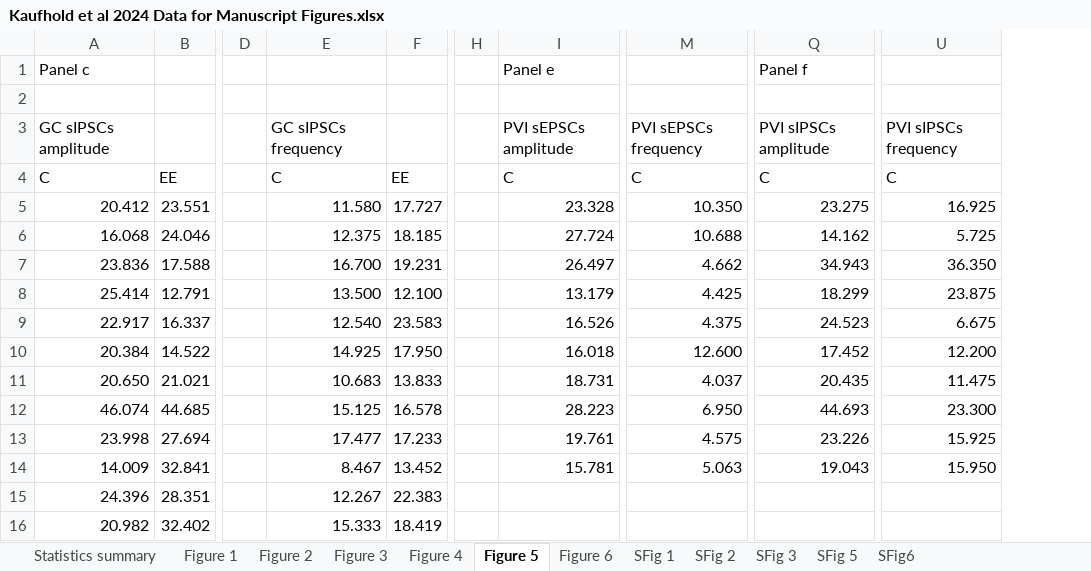
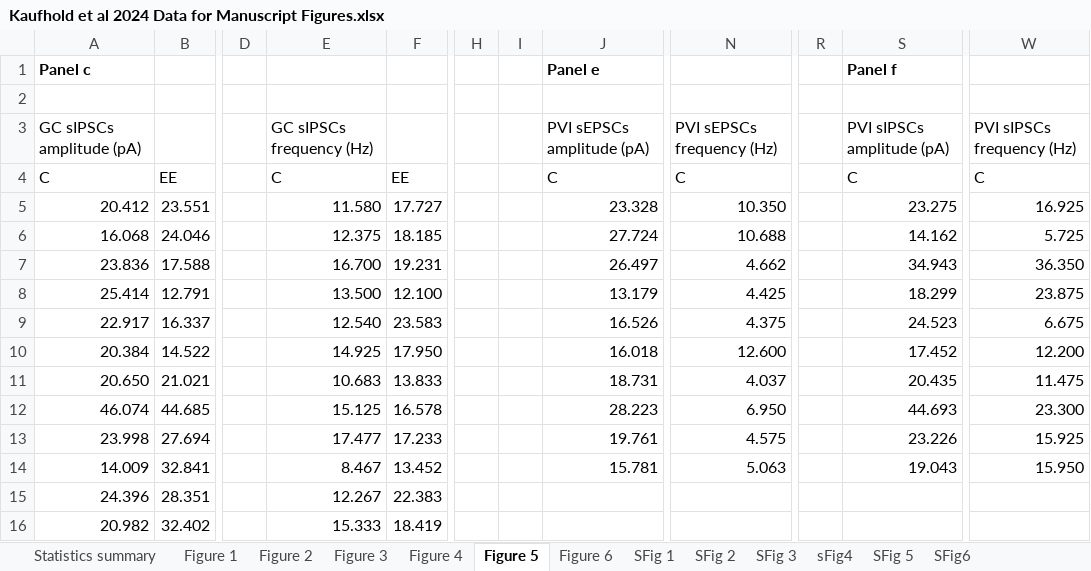
Before and after one commit to BartosLab/Kaufhold_et_al_2024_Cell_Reports, an Excel workbook: Kaufhold et al 2024 Data for Manuscript Figures.xlsx, sheet Figure 5, drawn as a sheet; only a part is shown, gaps mark what is left out; values as stored, in another font and other column widths than the file's, no borders; addresses are those after the commit; the diff names each change by its address in the sheet, - before the commit and + after, or states it on an @@ line.

```diff
--- a/Kaufhold et al 2024 Data for Manuscript Figures.xlsx (sheet Figure 5)
+++ b/Kaufhold et al 2024 Data for Manuscript Figures.xlsx (sheet Figure 5)
+sheet tab: sFig4
+column I, empty
+column R, empty
-A1 bold: off
+A1 bold: on
-J1 bold: off
+J1 bold: on
-S1 bold: off
+S1 bold: on
-A3: GC sIPSCs amplitude
+A3: GC sIPSCs amplitude (pA)
-E3: GC sIPSCs frequency
+E3: GC sIPSCs frequency (Hz)
-J3: PVI sEPSCs amplitude
+J3: PVI sEPSCs amplitude (pA)
-N3: PVI sEPSCs frequency
+N3: PVI sEPSCs frequency (Hz)
-S3: PVI sIPSCs amplitude
+S3: PVI sIPSCs amplitude (pA)
-W3: PVI sIPSCs frequency
+W3: PVI sIPSCs frequency (Hz)
```
Also changed, not shown: sheet SFig6, sheet SFig 3, sheet SFig 5, sheet Figure 4, sheet SFig 1, sheet SFig 2, 5 more sheets.
